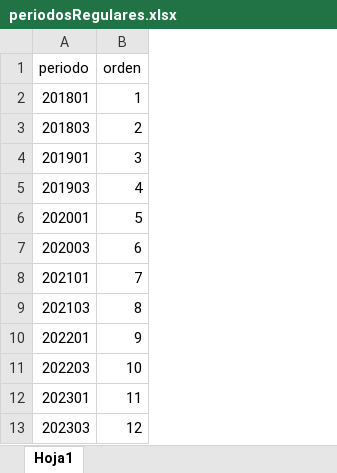
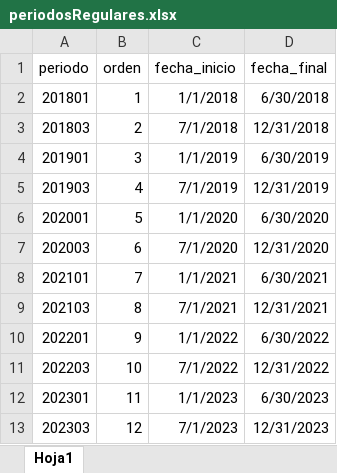
Before and after one commit to jaimereinoso2/UAOPiloto, an Excel workbook: data/periodosRegulares.xlsx, sheet Hoja1, drawn as a sheet; values as stored, in another font and other column widths than the file's, no borders; the diff names each change by its address in the sheet, - before the commit and + after, or states it on an @@ line.

Commit message:
ya se incluyeron varias columnas en DATOS y ya se esta calculando LABEL

```diff
--- a/data/periodosRegulares.xlsx (sheet Hoja1)
+++ b/data/periodosRegulares.xlsx (sheet Hoja1)
+column C (fecha_inicio), rows 2-13: 1/1/2018 | 7/1/2018 | 1/1/2019 | 7/1/2019 | 1/1/2020 | 7/1/2020 | 1/1/2021 | 7/1/2021 | 1/1/2022 | 7/1/2022 | 1/1/2023 | 7/1/2023
+column D (fecha_final), rows 2-13: 6/30/2018 | 12/31/2018 | 6/30/2019 | 12/31/2019 | 6/30/2020 | 12/31/2020 | 6/30/2021 | 12/31/2021 | 6/30/2022 | 12/31/2022 | 6/30/2023 | 12/31/2023
```
Also changed, not shown: 5 other files.
